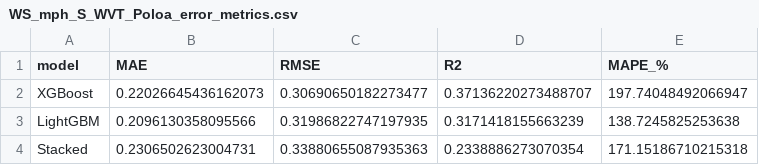
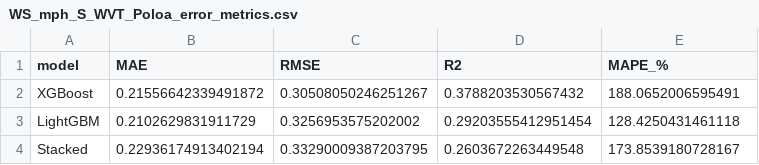
Before and after one commit to lmclatch/ASPA_HistoricalDataCleaning, a CSV file: ASCDP/Results Analysis/WS_mph_S_WVT_Poloa_error_metrics.csv, drawn as a sheet.

```diff
--- a/ASCDP/Results Analysis/WS_mph_S_WVT_Poloa_error_metrics.csv
+++ b/ASCDP/Results Analysis/WS_mph_S_WVT_Poloa_error_metrics.csv
@@ -1,4 +1,4 @@
 model,MAE,RMSE,R2,MAPE_%
-XGBoost,0.22026645436162073,0.30690650182273477,0.37136220273488707,197.74048492066947
-LightGBM,0.2096130358095566,0.31986822747197935,0.3171418155663239,138.7245825253638
-Stacked,0.2306502623004731,0.33880655087935363,0.2338886273070354,171.15186710215318
+XGBoost,0.21556642339491872,0.30508050246251267,0.3788203530567432,188.0652006595491
+LightGBM,0.2102629831911729,0.3256953575202002,0.29203555412951454,128.4250431461118
+Stacked,0.22936174913402194,0.33290009387203795,0.2603672263449548,173.8539180728167
```
Also changed, not shown: ASCDP/Results Analysis/WS_mph_S_WVT_Vaipito_error_metrics.csv, 20 other files.
